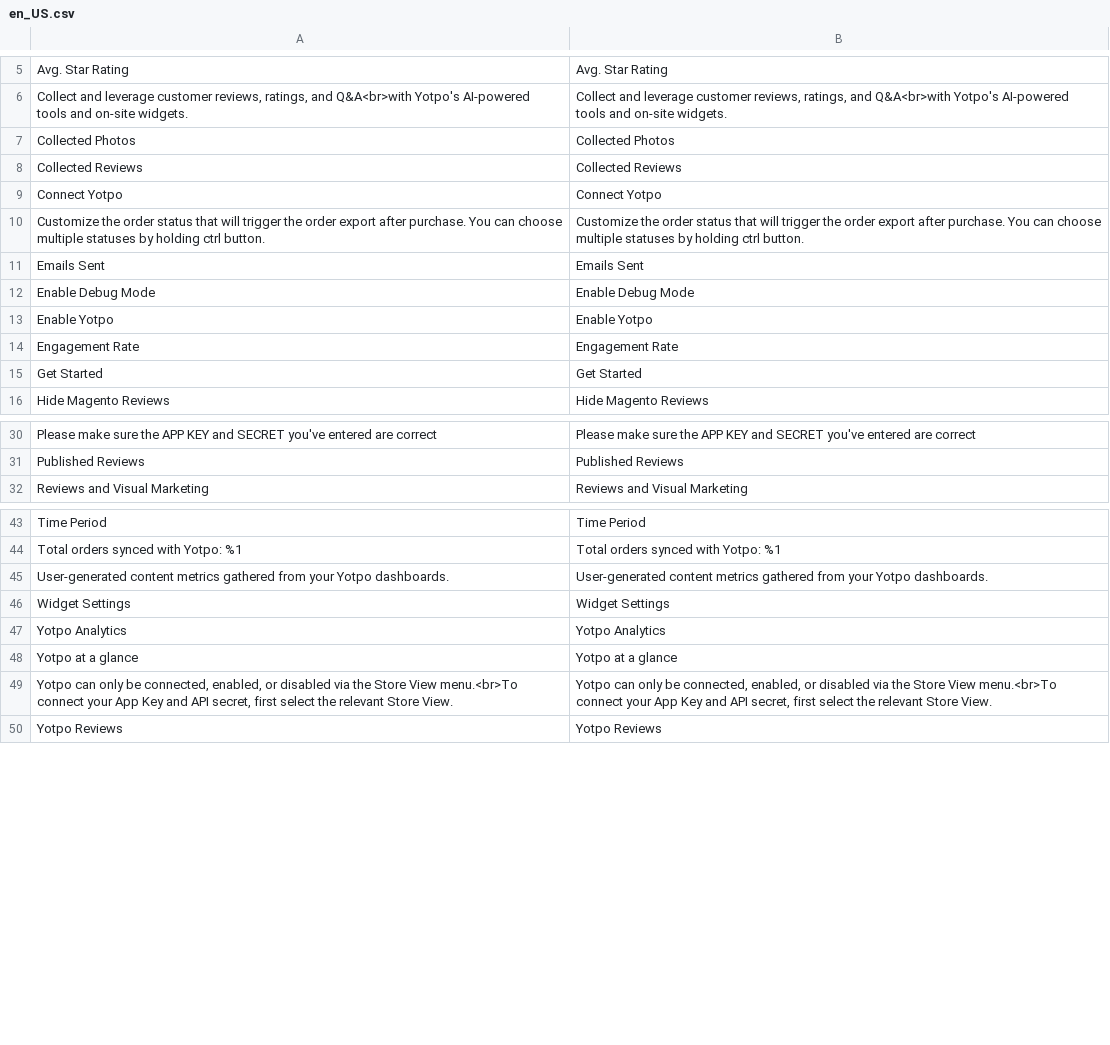
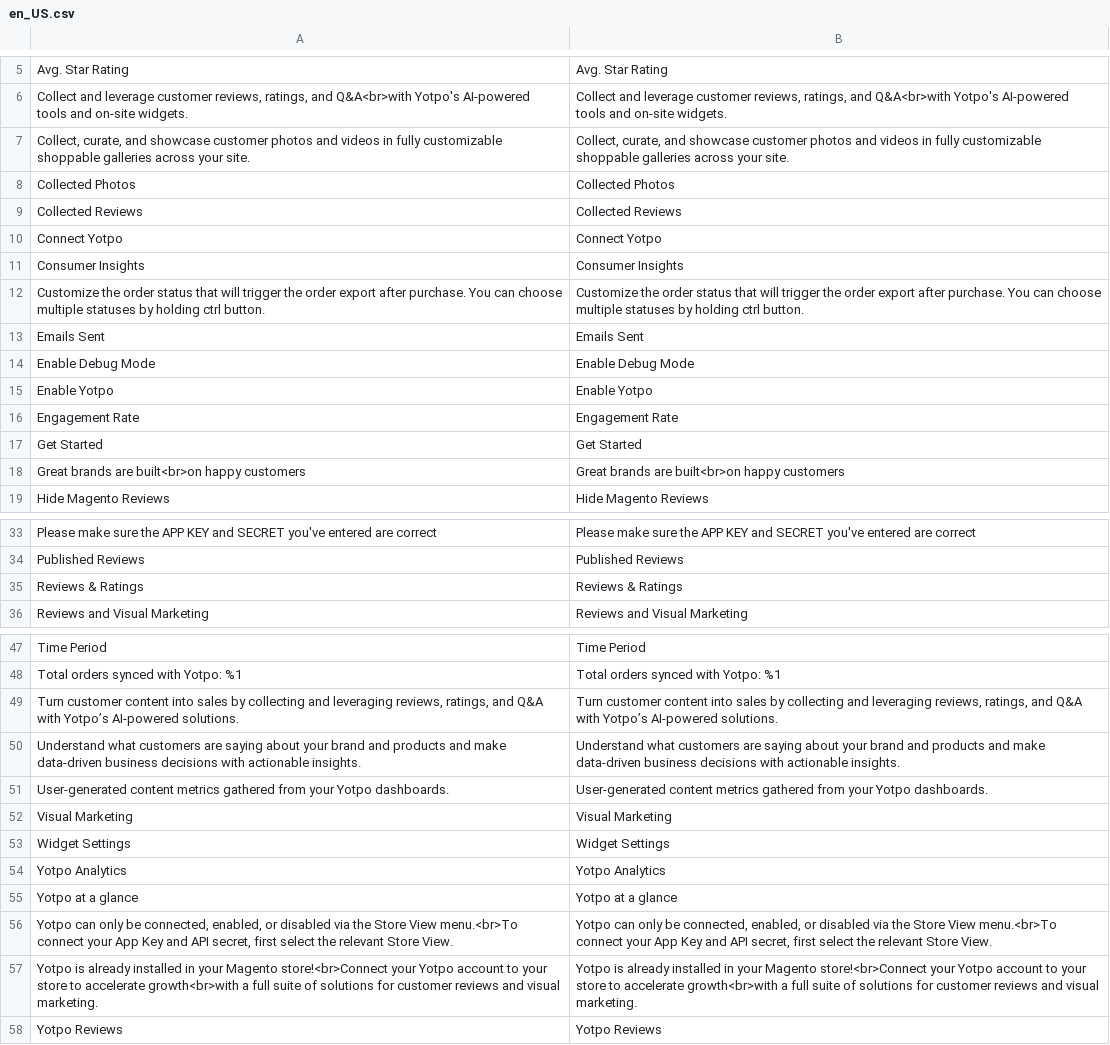
Before and after one commit to YotpoLtd/magento2-module-yotpo-reviews, a CSV file: i18n/en_US.csv, drawn as a sheet; only a part is shown, gaps mark what is left out.

Commit message:
Added translations Reviews page

```diff
--- a/i18n/en_US.csv
+++ b/i18n/en_US.csv
@@ -6,2 +6,3 @@
 "Collect and leverage customer reviews, ratings, and Q&A<br>with Yotpo's AI-powered tools and on-site widgets.","Collect and leverage customer reviews, ratings, and Q&A<br>with Yotpo's AI-powered tools and on-site widgets."
+"Collect, curate, and showcase customer photos and videos in fully customizable shoppable galleries across your site.","Collect, curate, and showcase customer photos and videos in fully customizable shoppable galleries across your site."
 "Collected Photos","Collected Photos"
@@ -9,2 +10,3 @@
 "Connect Yotpo","Connect Yotpo"
+"Consumer Insights","Consumer Insights"
 "Customize the order status that will trigger the order export after purchase. You can choose multiple statuses by holding ctrl button.","Customize the order status that will trigger the order export after purchase. You can choose multiple statuses by holding ctrl button."
@@ -15,2 +17,3 @@
 "Get Started","Get Started"
+"Great brands are built<br>on happy customers","Great brands are built<br>on happy customers"
 "Hide Magento Reviews","Hide Magento Reviews"
@@ -31,2 +34,3 @@
 "Published Reviews","Published Reviews"
+"Reviews & Ratings","Reviews & Ratings"
 "Reviews and Visual Marketing","Reviews and Visual Marketing"
@@ -44,3 +48,6 @@
 "Total orders synced with Yotpo: %1","Total orders synced with Yotpo: %1"
+"Turn customer content into sales by collecting and leveraging reviews, ratings, and Q&A with Yotpo’s AI-powered solutions.","Turn customer content into sales by collecting and leveraging reviews, ratings, and Q&A with Yotpo’s AI-powered solutions."
+"Understand what customers are saying about your brand and products and make data-driven business decisions with actionable insights.","Understand what customers are saying about your brand and products and make data-driven business decisions with actionable insights."
 "User-generated content metrics gathered from your Yotpo dashboards.","User-generated content metrics gathered from your Yotpo dashboards."
+"Visual Marketing","Visual Marketing"
 "Widget Settings","Widget Settings"
@@ -49,2 +56,3 @@
 "Yotpo can only be connected, enabled, or disabled via the Store View menu.<br>To connect your App Key and API secret, first select the relevant Store View.","Yotpo can only be connected, enabled, or disabled via the Store View menu.<br>To connect your App Key and API secret, first select the relevant Store View."
+"Yotpo is already installed in your Magento store!<br>Connect your Yotpo account to your store to accelerate growth<br>with a full suite of solutions for customer reviews and visual marketing.","Yotpo is already installed in your Magento store!<br>Connect your Yotpo account to your store to accelerate growth<br>with a full suite of solutions for customer reviews and visual marketing."
 "Yotpo Reviews","Yotpo Reviews"
```
